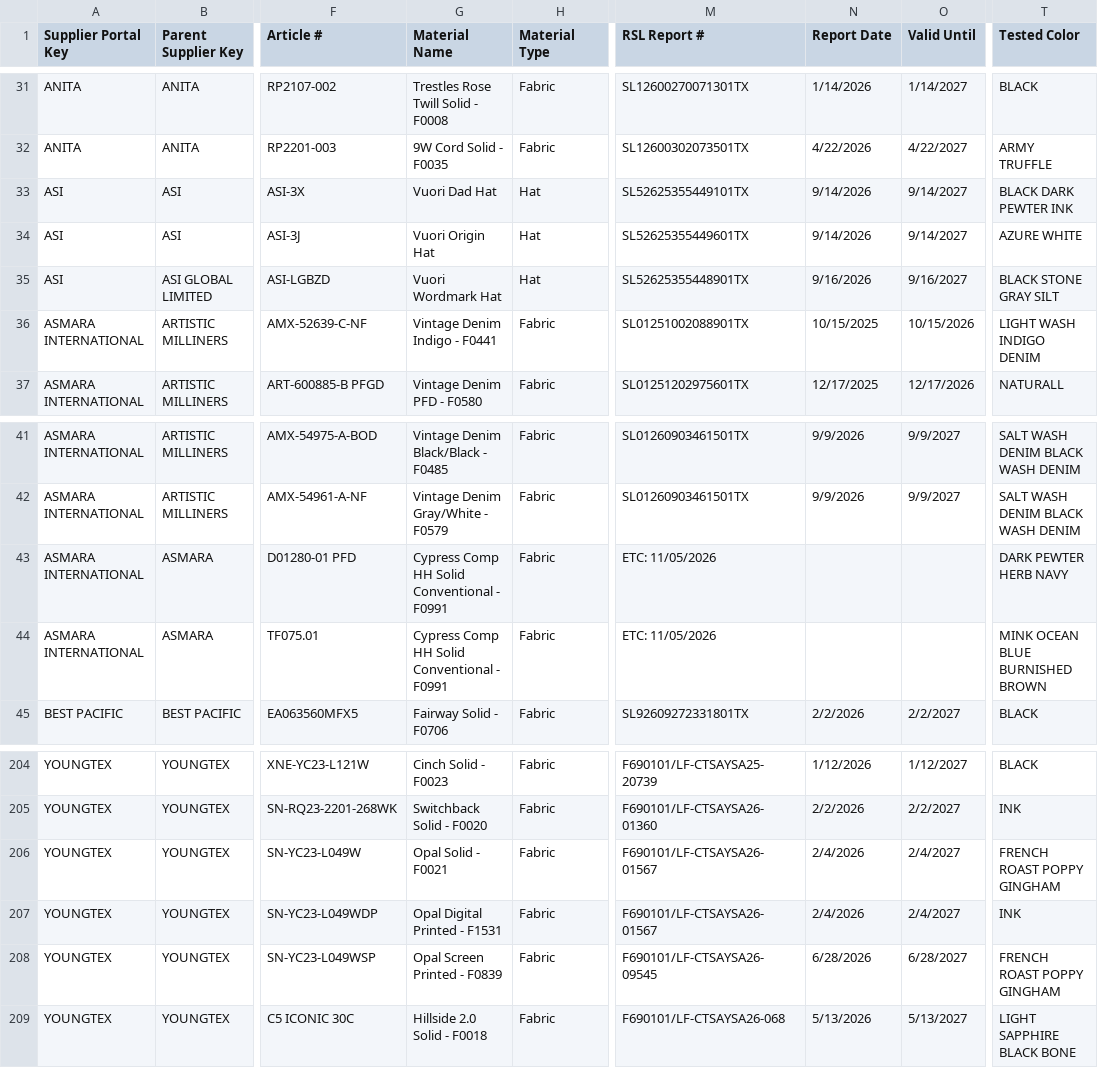
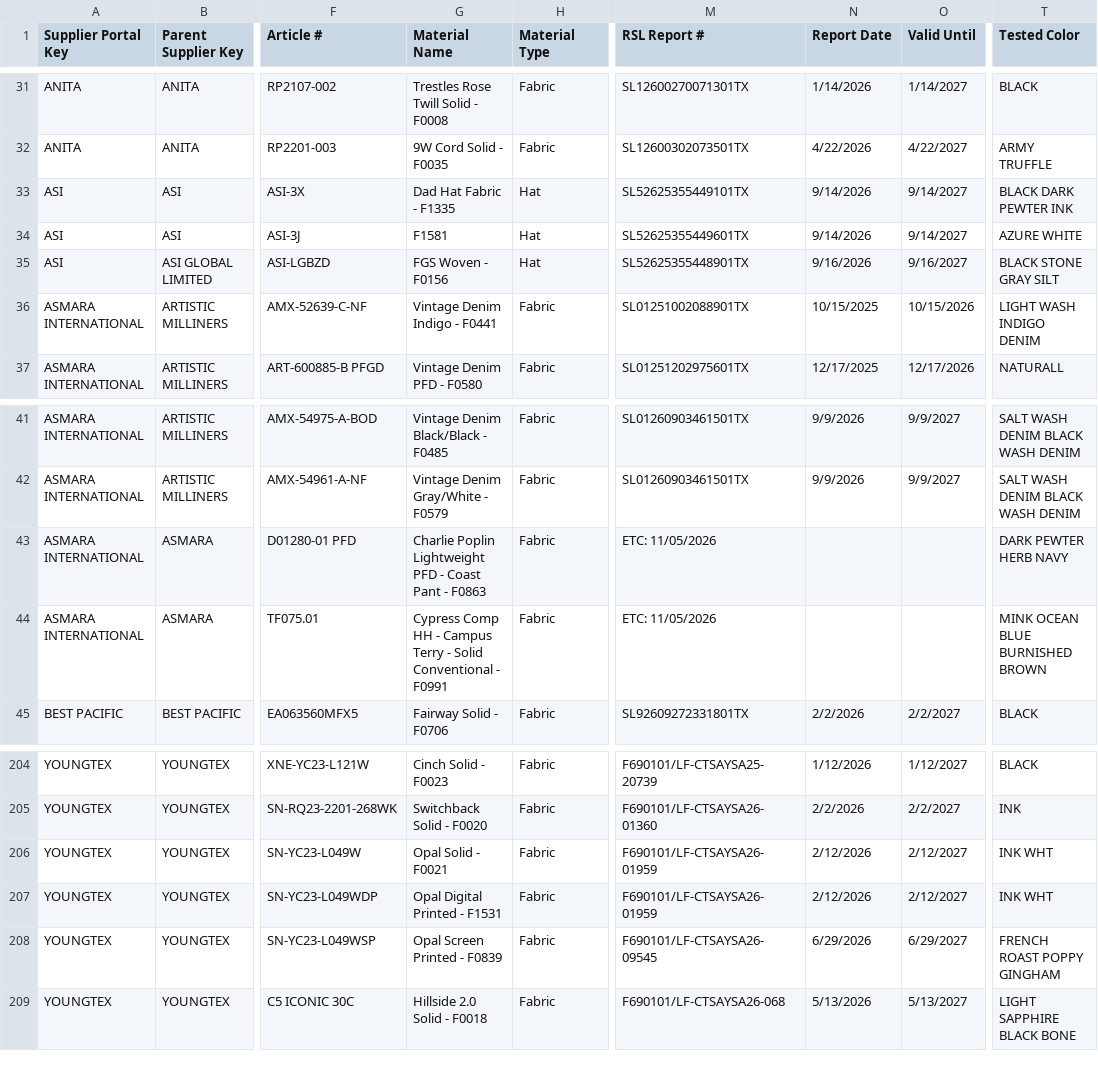
Before and after one commit to chihyang1/vuori-compliance-dashboard, a CSV file: Fabric Records Master.csv, drawn as a sheet; only a part is shown, gaps mark what is left out; the diff covers the shown part only; the diff names each change by its address in the sheet, - before the commit and + after, or states it on an @@ line.

```diff
--- a/Fabric Records Master.csv
+++ b/Fabric Records Master.csv
-G33 (Material Name): Vuori Dad Hat
+G33 (Material Name): Dad Hat Fabric - F1335
-G34 (Material Name): Vuori Origin Hat
+G34 (Material Name): F1581
-G35 (Material Name): Vuori Wordmark Hat
+G35 (Material Name): FGS Woven - F0156
-G43 (Material Name): Cypress Comp HH Solid Conventional - F0991
+G43 (Material Name): Charlie Poplin Lightweight PFD - Coast Pant - F0863
-G44 (Material Name): …Comp HH Solid Conventional…
+G44 (Material Name): …Comp HH - Campus Terry - Solid Conventional…
-M206:M207 (RSL Report #): F690101/LF-CTSAYSA26-01567
+M206:M207 (RSL Report #): F690101/LF-CTSAYSA26-01959
-N206:N207 (Report Date): 2/4/2026
+N206:N207 (Report Date): 2/12/2026
-O206:O207 (Valid Until): 2/4/2027
+O206:O207 (Valid Until): 2/12/2027
-T206 (Tested Color): FRENCH ROAST POPPY GINGHAM
+T206 (Tested Color): INK WHT
-T207 (Tested Color): INK
+T207 (Tested Color): INK WHT
-N208 (Report Date): 6/28/2026
+N208 (Report Date): 6/29/2026
-O208 (Valid Until): 6/28/2027
+O208 (Valid Until): 6/29/2027
```
Also changed, not shown: 25 edited cells elsewhere in this file, 1 other file.
